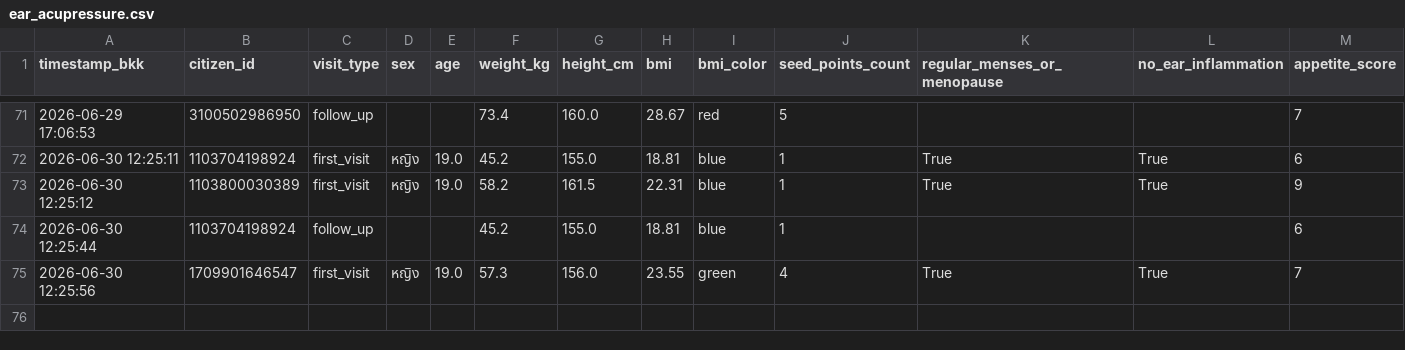
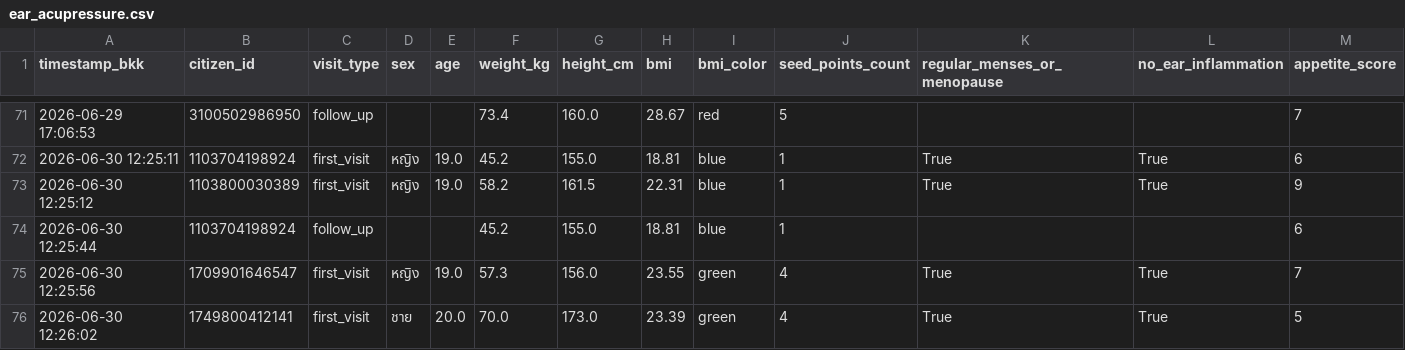
Before and after one commit to PythonianSt/Ear, a CSV file: ear_acupressure.csv, drawn as a sheet; only a part is shown, gaps mark what is left out; rows hold the shown columns only; the diff names each change by its address in the sheet, - before the commit and + after, or states it on an @@ line.

Commit message:
Update auricular acupressure CSV 2026-06-30 12:26:02

```diff
--- a/ear_acupressure.csv
+++ b/ear_acupressure.csv
+row 76: 2026-06-30 12:26:02 | 1749800412141 | first_visit | ชาย | 20.0 | 70.0 | 173.0 | 23.39 | green | 4 | True | True | 5
```
